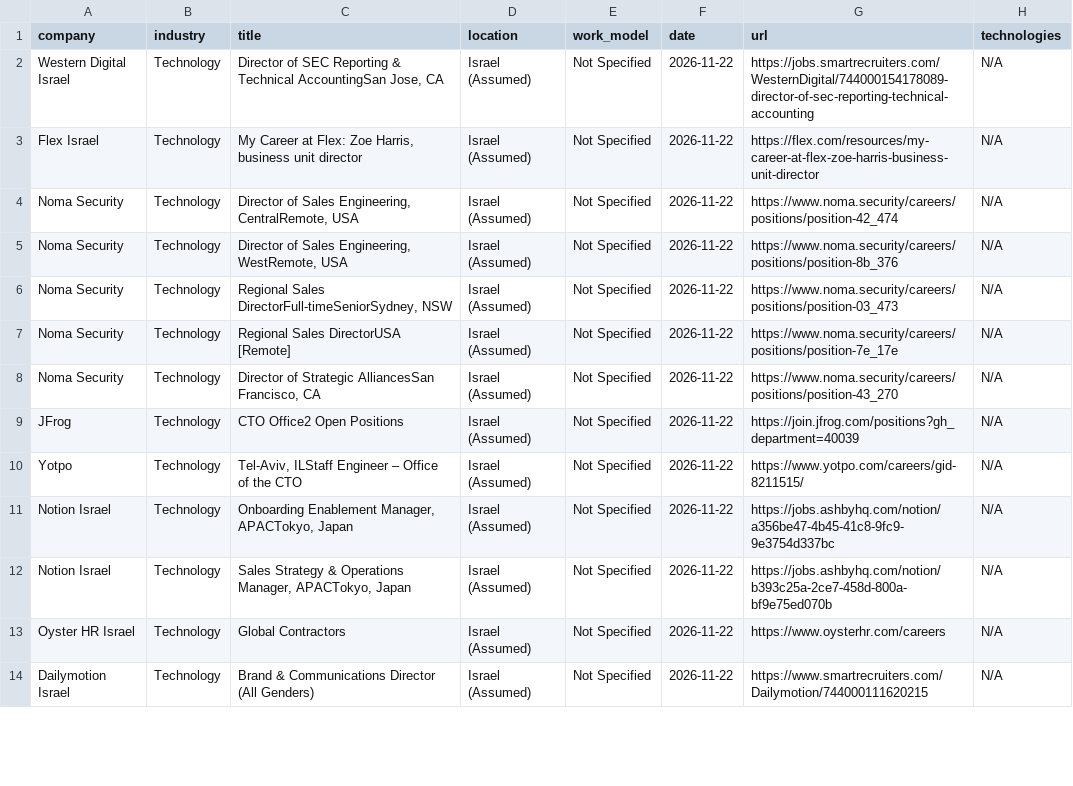
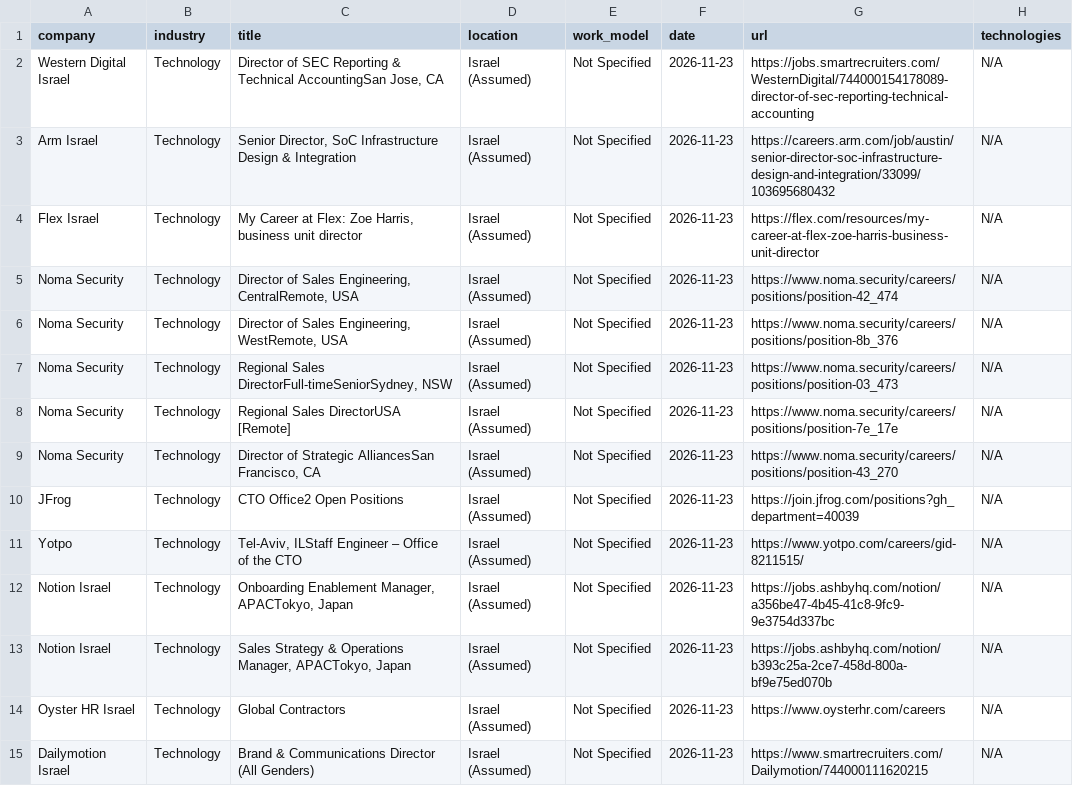
Before and after one commit to SKleeblatt/Kleeblatt-job-board, a CSV file: jobs/Executive_R&D.csv, drawn as a sheet; only a part is shown; the diff covers the shown part only.

```diff
--- a/jobs/Executive_R&D.csv
+++ b/jobs/Executive_R&D.csv
@@ -1,14 +1,15 @@
 company,industry,title,location,work_model,date,url,technologies
-Western Digital Israel,Technology,"Director of SEC Reporting & Technical AccountingSan Jose, CA",Israel (Assumed),Not Specified,2026-11-22,https://jobs.smartrecruiters.com/WesternDigital/744000154178089-director-of-sec-reporting-technical-accounting,N/A
-Flex Israel,Technology,"My Career at Flex: Zoe Harris, business unit director",Israel (Assumed),Not Specified,2026-11-22,https://flex.com/resources/my-career-at-flex-zoe-harris-business-unit-director,N/A
-Noma Security,Technology,"Director of Sales Engineering, CentralRemote, USA",Israel (Assumed),Not Specified,2026-11-22,https://www.noma.security/careers/positions/position-42_474,N/A
-Noma Security,Technology,"Director of Sales Engineering, WestRemote, USA",Israel (Assumed),Not Specified,2026-11-22,https://www.noma.security/careers/positions/position-8b_376,N/A
-Noma Security,Technology,"Regional Sales DirectorFull-timeSeniorSydney, NSW",Israel (Assumed),Not Specified,2026-11-22,https://www.noma.security/careers/positions/position-03_473,N/A
-Noma Security,Technology,Regional Sales DirectorUSA [Remote],Israel (Assumed),Not Specified,2026-11-22,https://www.noma.security/careers/positions/position-7e_17e,N/A
-Noma Security,Technology,"Director of Strategic AlliancesSan Francisco, CA",Israel (Assumed),Not Specified,2026-11-22,https://www.noma.security/careers/positions/position-43_270,N/A
-JFrog,Technology,CTO Office2 Open Positions,Israel (Assumed),Not Specified,2026-11-22,https://join.jfrog.com/positions?gh_department=40039,N/A
-Yotpo,Technology,"Tel-Aviv, ILStaff Engineer – Office of the CTO",Israel (Assumed),Not Specified,2026-11-22,https://www.yotpo.com/careers/gid-8211515/,N/A
-Notion Israel,Technology,"Onboarding Enablement Manager, APACTokyo, Japan",Israel (Assumed),Not Specified,2026-11-22,https://jobs.ashbyhq.com/notion/a356be47-4b45-41c8-9fc9-9e3754d337bc,N/A
-Notion Israel,Technology,"Sales Strategy & Operations Manager, APACTokyo, Japan",Israel (Assumed),Not Specified,2026-11-22,https://jobs.ashbyhq.com/notion/b393c25a-2ce7-458d-800a-bf9e75ed070b,N/A
-Oyster HR Israel,Technology,Global Contractors,Israel (Assumed),Not Specified,2026-11-22,https://www.oysterhr.com/careers,N/A
-Dailymotion Israel,Technology,Brand & Communications Director (All Genders),Israel (Assumed),Not Specified,2026-11-22,https://www.smartrecruiters.com/Dailymotion/744000111620215,N/A
+Western Digital Israel,Technology,"Director of SEC Reporting & Technical AccountingSan Jose, CA",Israel (Assumed),Not Specified,2026-11-23,https://jobs.smartrecruiters.com/WesternDigital/744000154178089-director-of-sec-reporting-technical-accounting,N/A
+Arm Israel,Technology,"Senior Director, SoC Infrastructure Design & Integration",Israel (Assumed),Not Specified,2026-11-23,https://careers.arm.com/job/austin/senior-director-soc-infrastructure-design-and-integration/33099/103695680432,N/A
+Flex Israel,Technology,"My Career at Flex: Zoe Harris, business unit director",Israel (Assumed),Not Specified,2026-11-23,https://flex.com/resources/my-career-at-flex-zoe-harris-business-unit-director,N/A
+Noma Security,Technology,"Director of Sales Engineering, CentralRemote, USA",Israel (Assumed),Not Specified,2026-11-23,https://www.noma.security/careers/positions/position-42_474,N/A
+Noma Security,Technology,"Director of Sales Engineering, WestRemote, USA",Israel (Assumed),Not Specified,2026-11-23,https://www.noma.security/careers/positions/position-8b_376,N/A
+Noma Security,Technology,"Regional Sales DirectorFull-timeSeniorSydney, NSW",Israel (Assumed),Not Specified,2026-11-23,https://www.noma.security/careers/positions/position-03_473,N/A
+Noma Security,Technology,Regional Sales DirectorUSA [Remote],Israel (Assumed),Not Specified,2026-11-23,https://www.noma.security/careers/positions/position-7e_17e,N/A
+Noma Security,Technology,"Director of Strategic AlliancesSan Francisco, CA",Israel (Assumed),Not Specified,2026-11-23,https://www.noma.security/careers/positions/position-43_270,N/A
+JFrog,Technology,CTO Office2 Open Positions,Israel (Assumed),Not Specified,2026-11-23,https://join.jfrog.com/positions?gh_department=40039,N/A
+Yotpo,Technology,"Tel-Aviv, ILStaff Engineer – Office of the CTO",Israel (Assumed),Not Specified,2026-11-23,https://www.yotpo.com/careers/gid-8211515/,N/A
+Notion Israel,Technology,"Onboarding Enablement Manager, APACTokyo, Japan",Israel (Assumed),Not Specified,2026-11-23,https://jobs.ashbyhq.com/notion/a356be47-4b45-41c8-9fc9-9e3754d337bc,N/A
+Notion Israel,Technology,"Sales Strategy & Operations Manager, APACTokyo, Japan",Israel (Assumed),Not Specified,2026-11-23,https://jobs.ashbyhq.com/notion/b393c25a-2ce7-458d-800a-bf9e75ed070b,N/A
+Oyster HR Israel,Technology,Global Contractors,Israel (Assumed),Not Specified,2026-11-23,https://www.oysterhr.com/careers,N/A
+Dailymotion Israel,Technology,Brand & Communications Director (All Genders),Israel (Assumed),Not Specified,2026-11-23,https://www.smartrecruiters.com/Dailymotion/744000111620215,N/A
```
Also changed, not shown: 3 removed rows and 16 edited cells elsewhere in this file, jobs/backend.csv, jobs/data_science.csv, 16 other files.
